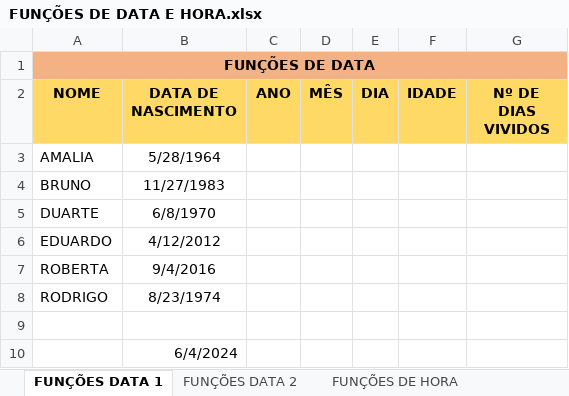
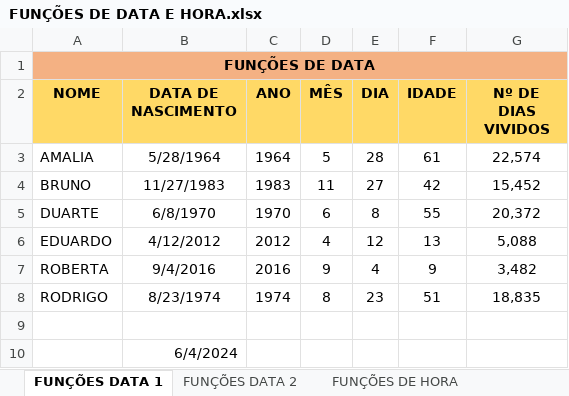
Before and after one commit to LUIZHVA02/EXCEL-completo, an Excel workbook: Avancado/3 - FUNÇÕES DE TEXTO E DATA/FUNÇÕES DE DATA E HORA.xlsx, sheet FUNÇÕES DATA 1, drawn as a sheet; values as stored, in another font and other column widths than the file's, no borders; the diff names each change by its address in the sheet, - before the commit and + after, or states it on an @@ line.

Commit message:
TAREFAS DE FUNÇÕES DE TEXTO E DATA CONCLUÍDAS

```diff
--- a/Avancado/3 - FUNÇÕES DE TEXTO E DATA/FUNÇÕES DE DATA E HORA.xlsx (sheet FUNÇÕES DATA 1)
+++ b/Avancado/3 - FUNÇÕES DE TEXTO E DATA/FUNÇÕES DE DATA E HORA.xlsx (sheet FUNÇÕES DATA 1)
-C3 (ANO): (empty)
+C3 (ANO): 1964
-D3 (MÊS): (empty)
+D3 (MÊS): 5
-E3 (DIA): (empty)
+E3 (DIA): 28
-F3 (IDADE): (empty)
+F3 (IDADE): 61
-G3 (Nº DE DIAS VIVIDOS): (empty)
+G3 (Nº DE DIAS VIVIDOS): 22,574
-C4 (ANO): (empty)
+C4 (ANO): 1983
-D4 (MÊS): (empty)
+D4 (MÊS): 11
-E4 (DIA): (empty)
+E4 (DIA): 27
-F4 (IDADE): (empty)
+F4 (IDADE): 42
-G4 (Nº DE DIAS VIVIDOS): (empty)
+G4 (Nº DE DIAS VIVIDOS): 15,452
-C5 (ANO): (empty)
+C5 (ANO): 1970
-D5 (MÊS): (empty)
+D5 (MÊS): 6
-E5 (DIA): (empty)
+E5 (DIA): 8
-F5 (IDADE): (empty)
+F5 (IDADE): 55
-G5 (Nº DE DIAS VIVIDOS): (empty)
+G5 (Nº DE DIAS VIVIDOS): 20,372
-C6 (ANO): (empty)
+C6 (ANO): 2012
-D6 (MÊS): (empty)
+D6 (MÊS): 4
-E6 (DIA): (empty)
+E6 (DIA): 12
-F6 (IDADE): (empty)
+F6 (IDADE): 13
-G6 (Nº DE DIAS VIVIDOS): (empty)
+G6 (Nº DE DIAS VIVIDOS): 5,088
-C7 (ANO): (empty)
+C7 (ANO): 2016
-D7 (MÊS): (empty)
+D7 (MÊS): 9
-E7 (DIA): (empty)
+E7 (DIA): 4
-F7 (IDADE): (empty)
+F7 (IDADE): 9
-G7 (Nº DE DIAS VIVIDOS): (empty)
+G7 (Nº DE DIAS VIVIDOS): 3,482
-C8 (ANO): (empty)
+C8 (ANO): 1974
-D8 (MÊS): (empty)
+D8 (MÊS): 8
-E8 (DIA): (empty)
+E8 (DIA): 23
-F8 (IDADE): (empty)
+F8 (IDADE): 51
-G8 (Nº DE DIAS VIVIDOS): (empty)
+G8 (Nº DE DIAS VIVIDOS): 18,835
```
Also changed, not shown: sheet FUNÇÕES DATA 2, sheet FUNÇÕES DE HORA, Avancado/09 - Funções de data e hora.xlsx, Avancado/3 - FUNÇÕES DE TEXTO E DATA/Função EXT.TEXTO.xlsx, 5 other files.
